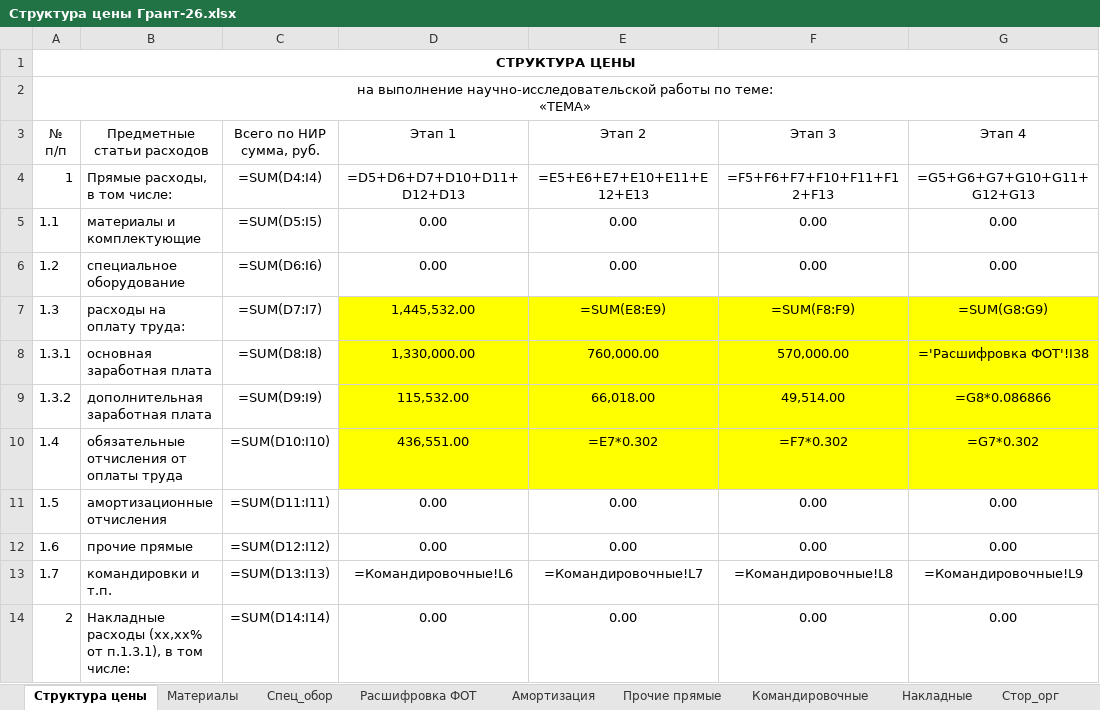
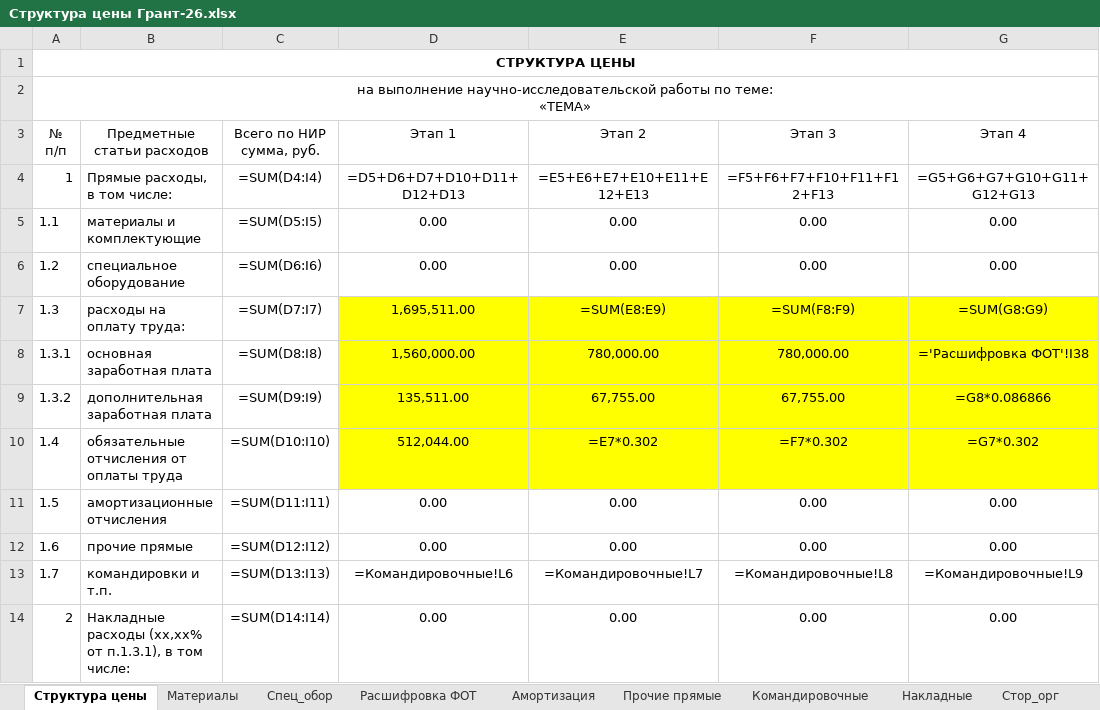
Before and after one commit to AnastasiiaMatveeva/fot-planner, an Excel workbook: data/demo/Структура цены Грант-26.xlsx, sheet Структура цены, drawn as a sheet; only a part is shown; values as stored, in another font and other column widths than the file's, no borders; formulas without a stored value are shown as written; the diff names each change by its address in the sheet, - before the commit and + after, or states it on an @@ line.

```diff
--- a/data/demo/Структура цены Грант-26.xlsx (sheet Структура цены)
+++ b/data/demo/Структура цены Грант-26.xlsx (sheet Структура цены)
-D7 (Этап 1): 1,445,532.00
+D7 (Этап 1): 1,695,511.00
-D8 (Этап 1): 1,330,000.00
+D8 (Этап 1): 1,560,000.00
-E8 (Этап 2): 760,000.00
+E8 (Этап 2): 780,000.00
-F8 (Этап 3): 570,000.00
+F8 (Этап 3): 780,000.00
-D9 (Этап 1): 115,532.00
+D9 (Этап 1): 135,511.00
-E9 (Этап 2): 66,018.00
+E9 (Этап 2): 67,755.00
-F9 (Этап 3): 49,514.00
+F9 (Этап 3): 67,755.00
-D10 (Этап 1): 436,551.00
+D10 (Этап 1): 512,044.00
```
Also changed, not shown: sheet Расшифровка ФОТ, data/demo/Договоры 2026.xlsx, data/demo/Штатное расписание 2026.xlsx, 20 other files.
